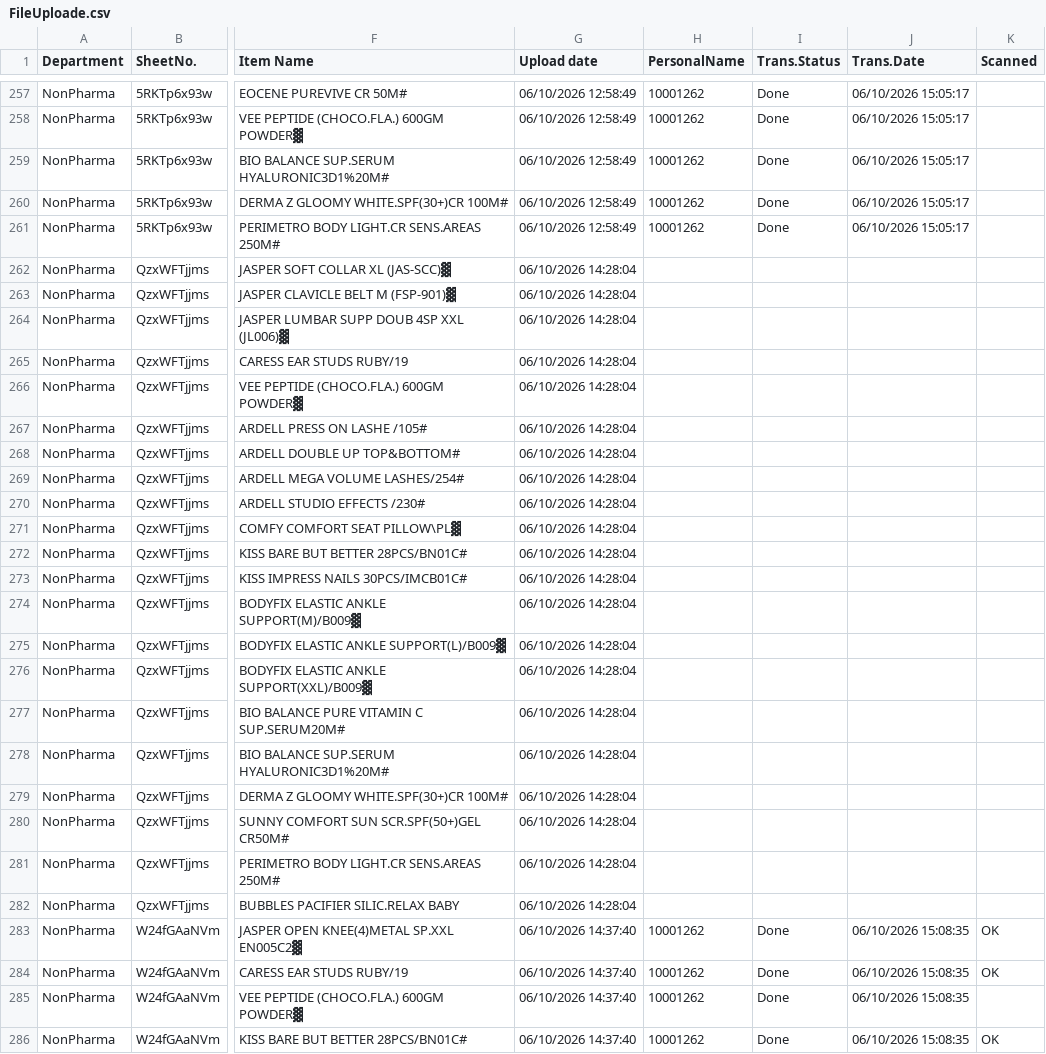
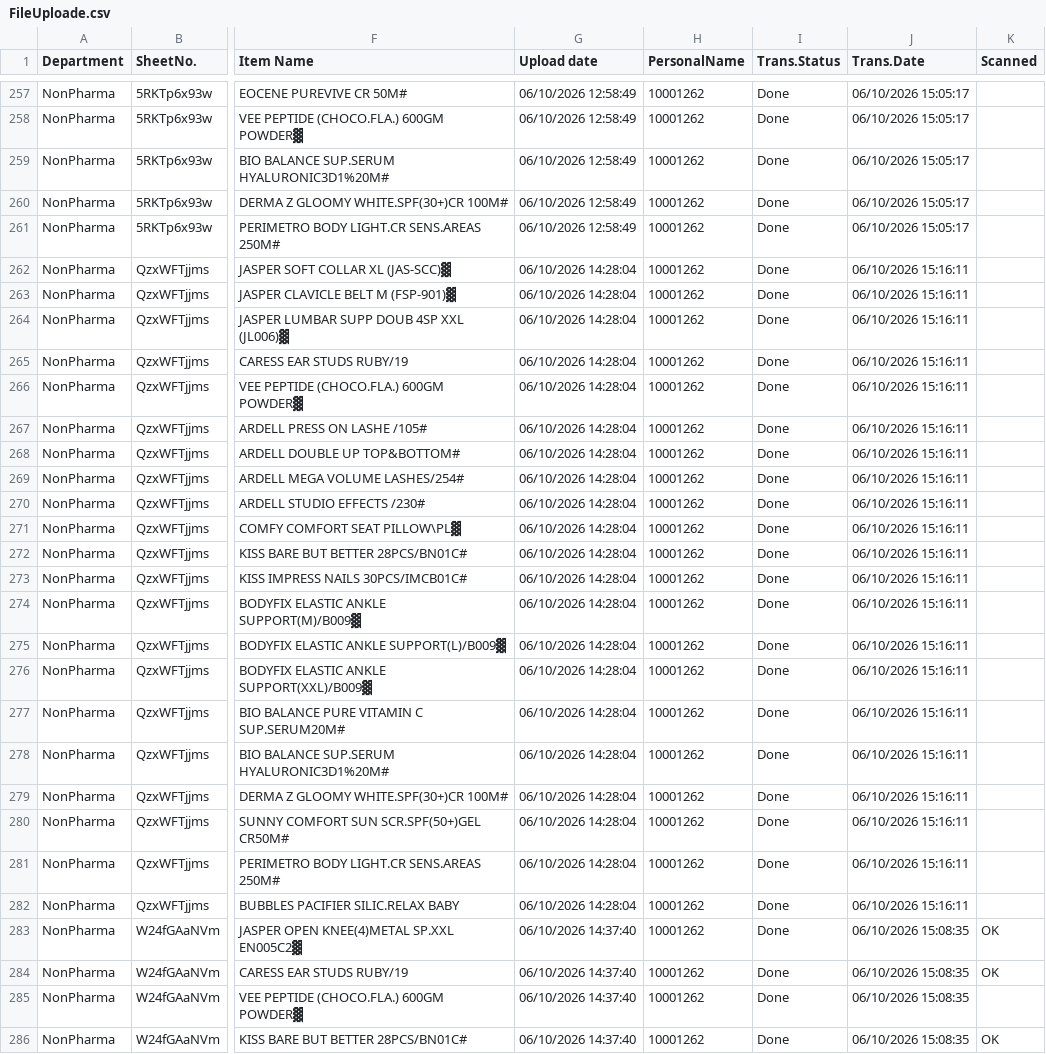
Before and after one commit to sysorapro/warehouse-scanner-Data, a CSV file: FileUploade.csv, drawn as a sheet; only a part is shown, gaps mark what is left out; the diff names each change by its address in the sheet, - before the commit and + after, or states it on an @@ line.

Commit message:
Warehouse Scanner: transfer FileUploade sheet QzxWFTjjms by 10001262

```diff
--- a/FileUploade.csv
+++ b/FileUploade.csv
-H262:H282 (PersonalName): (empty)
+H262:H282 (PersonalName): 10001262
-I262:I282 (Trans.Status): (empty)
+I262:I282 (Trans.Status): Done
-J262:J282 (Trans.Date): (empty)
+J262:J282 (Trans.Date): 06/10/2026 15:16:11
```
